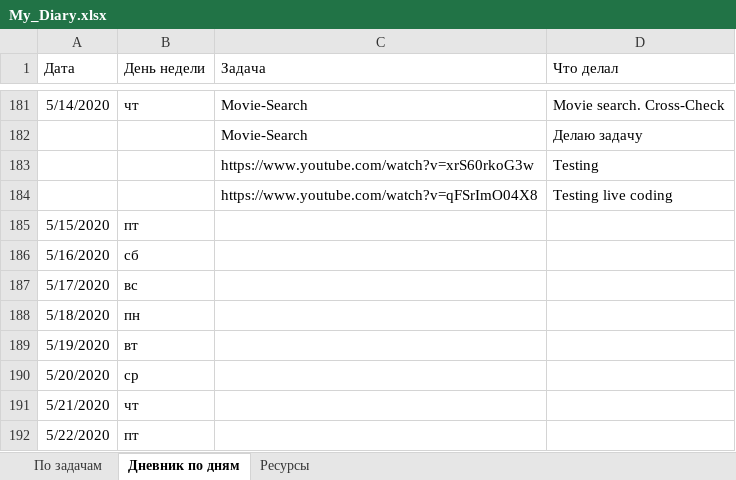
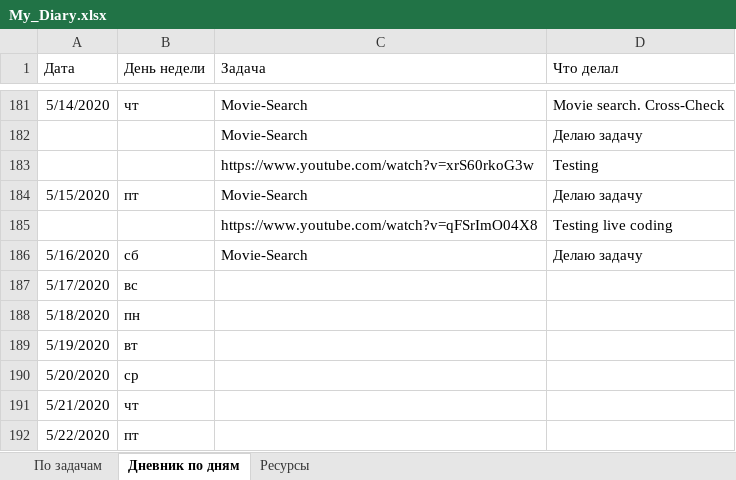
Before and after one commit to AndreiMedvedevSaratov/My_Learning_Diary, an Excel workbook: My_Diary.xlsx, sheet Дневник по дням, drawn as a sheet; only a part is shown, gaps mark what is left out; values as stored, in another font and other column widths than the file's, no borders; removed rows and columns are numbered as before the commit, all else as after; the diff names each change by its address in the sheet, - before the commit and + after, or states it on an @@ line.

Commit message:
Update My_Diary.xlsx

```diff
--- a/My_Diary.xlsx (sheet Дневник по дням)
+++ b/My_Diary.xlsx (sheet Дневник по дням)
+row 184: 5/15/2020 | пт | Movie-Search | Делаю задачу
-row 185: 5/15/2020 | пт
-C186 (Задача): (empty)
+C186 (Задача): Movie-Search
-D186 (Что делал): (empty)
+D186 (Что делал): Делаю задачу
```
Also changed, not shown: sheet По задачам, sheet Ресурсы.
